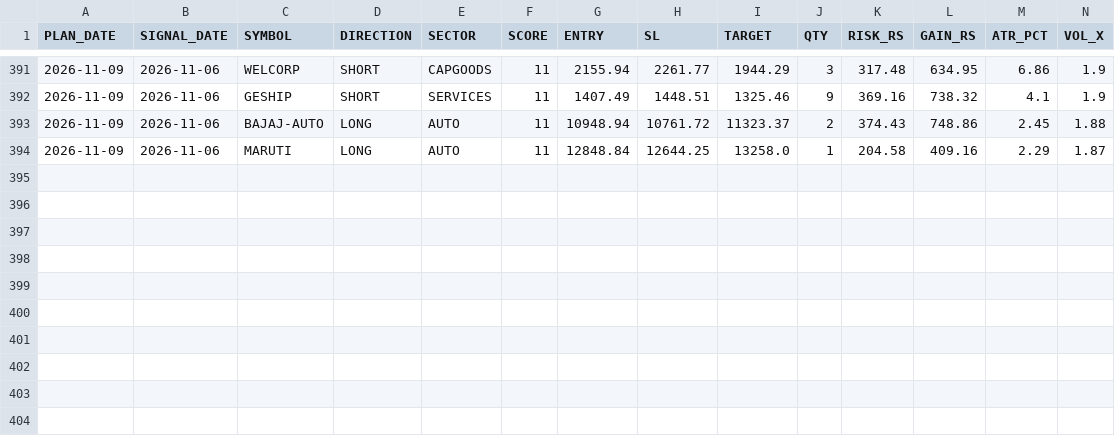
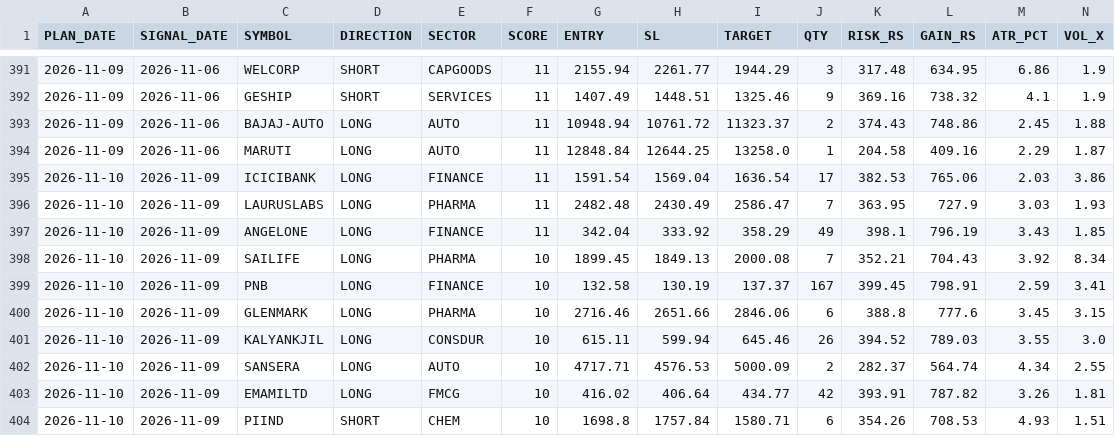
Before and after one commit to RajNexithon/intraday-picks, a CSV file: history.csv, drawn as a sheet; only a part is shown, gaps mark what is left out; rows hold the shown columns only; the diff names each change by its address in the sheet, - before the commit and + after, or states it on an @@ line.

```diff
--- a/history.csv
+++ b/history.csv
+row 395: 2026-11-10 | 2026-11-09 | ICICIBANK | LONG | FINANCE | 11 | 1591.54 | 1569.04 | 1636.54 | 17 | 382.53 | 765.06 | 2.03 | 3.86
+row 396: 2026-11-10 | 2026-11-09 | LAURUSLABS | LONG | PHARMA | 11 | 2482.48 | 2430.49 | 2586.47 | 7 | 363.95 | 727.9 | 3.03 | 1.93
+row 397: 2026-11-10 | 2026-11-09 | ANGELONE | LONG | FINANCE | 11 | 342.04 | 333.92 | 358.29 | 49 | 398.1 | 796.19 | 3.43 | 1.85
+row 398: 2026-11-10 | 2026-11-09 | SAILIFE | LONG | PHARMA | 10 | 1899.45 | 1849.13 | 2000.08 | 7 | 352.21 | 704.43 | 3.92 | 8.34
+row 399: 2026-11-10 | 2026-11-09 | PNB | LONG | FINANCE | 10 | 132.58 | 130.19 | 137.37 | 167 | 399.45 | 798.91 | 2.59 | 3.41
+row 400: 2026-11-10 | 2026-11-09 | GLENMARK | LONG | PHARMA | 10 | 2716.46 | 2651.66 | 2846.06 | 6 | 388.8 | 777.6 | 3.45 | 3.15
+row 401: 2026-11-10 | 2026-11-09 | KALYANKJIL | LONG | CONSDUR | 10 | 615.11 | 599.94 | 645.46 | 26 | 394.52 | 789.03 | 3.55 | 3.0
+row 402: 2026-11-10 | 2026-11-09 | SANSERA | LONG | AUTO | 10 | 4717.71 | 4576.53 | 5000.09 | 2 | 282.37 | 564.74 | 4.34 | 2.55
+row 403: 2026-11-10 | 2026-11-09 | EMAMILTD | LONG | FMCG | 10 | 416.02 | 406.64 | 434.77 | 42 | 393.91 | 787.82 | 3.26 | 1.81
+row 404: 2026-11-10 | 2026-11-09 | PIIND | SHORT | CHEM | 10 | 1698.8 | 1757.84 | 1580.71 | 6 | 354.26 | 708.53 | 4.93 | 1.51
```
Also changed, not shown: picks.csv, 1 other file.
